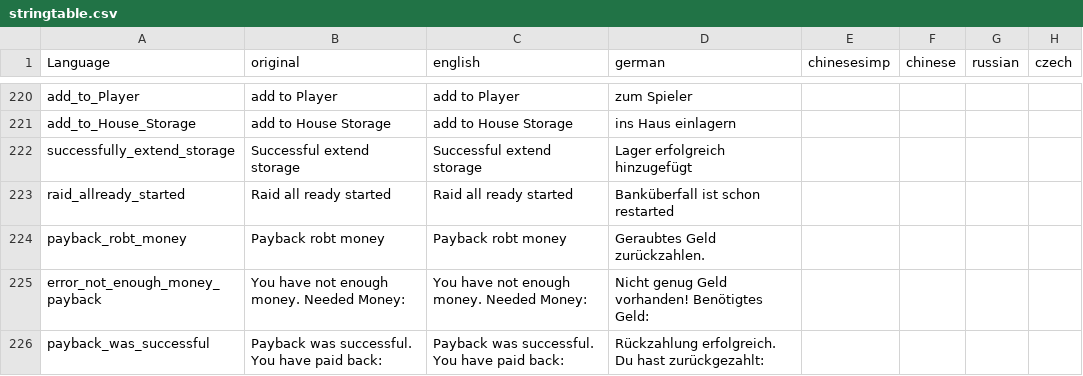
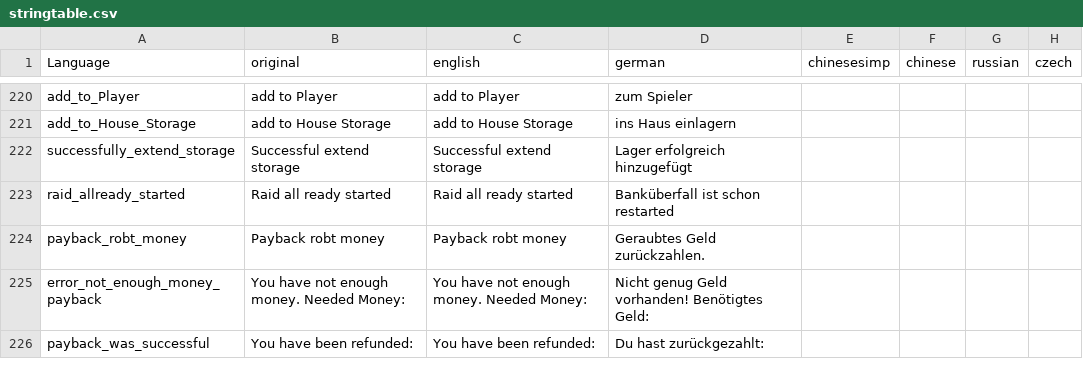
Before and after one commit to ihr-it-projekt/DayZLife, a CSV file: DayZLife/stringtable.csv, drawn as a sheet; only a part is shown, gaps mark what is left out; the diff names each change by its address in the sheet, - before the commit and + after, or states it on an @@ line.

Commit message:
add give raided money back

```diff
--- a/DayZLife/stringtable.csv
+++ b/DayZLife/stringtable.csv
-B226 (original): Payback was successful. You have paid back:
+B226 (original): You have been refunded:
-C226 (english): Payback was successful. You have paid back:
+C226 (english): You have been refunded:
-D226 (german): Rückzahlung erfolgreich. Du hast zurückgezahlt:
+D226 (german): Du hast zurückgezahlt:
```
Also changed, not shown: 5 other files.
